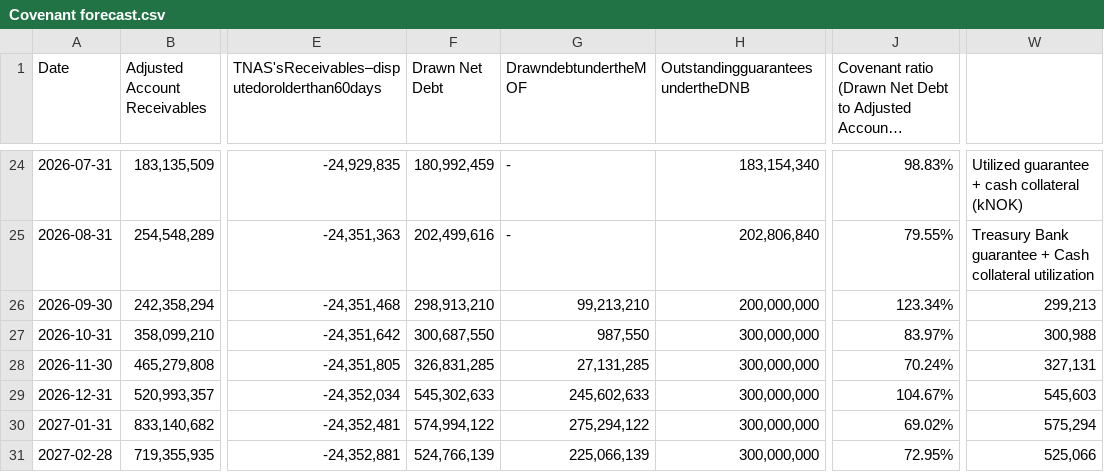
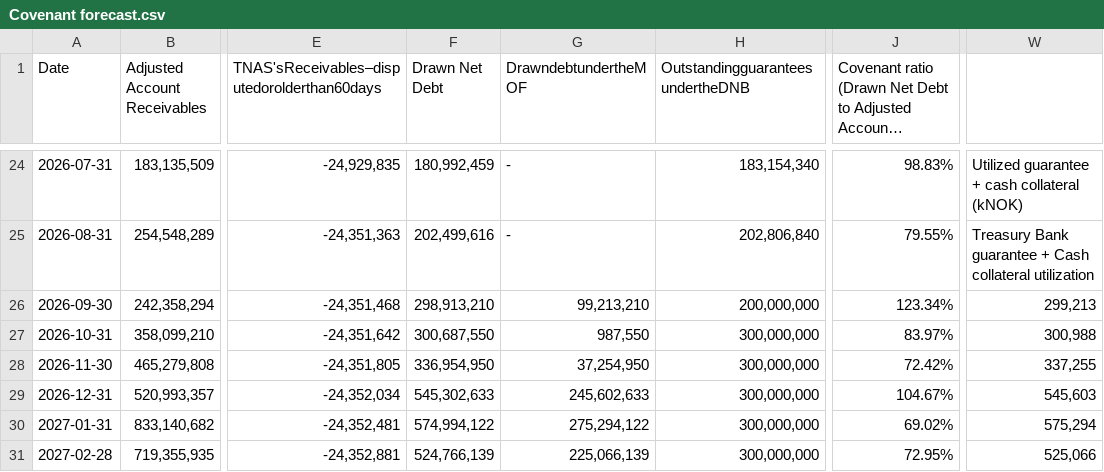
Before and after one commit to nancy908/Treasury-collateral-dashboard, a CSV file: Covenant forecast.csv, drawn as a sheet; only a part is shown, gaps mark what is left out; long unchanged cells end in …; the diff names each change by its address in the sheet, - before the commit and + after, or states it on an @@ line.

```diff
--- a/Covenant forecast.csv
+++ b/Covenant forecast.csv
-F28 (Drawn Net Debt): 326,831,285
+F28 (Drawn Net Debt): 336,954,950
-G28 (DrawndebtundertheMOF): 27,131,285
+G28 (DrawndebtundertheMOF): 37,254,950
-J28: 70.24%
+J28: 72.42%
-W28: 327,131
+W28: 337,255
```
Also changed, not shown: Collateral calculator 2 - Summary.csv, Data/Collateral calculator 2 - Summary.csv, 2 other files.
